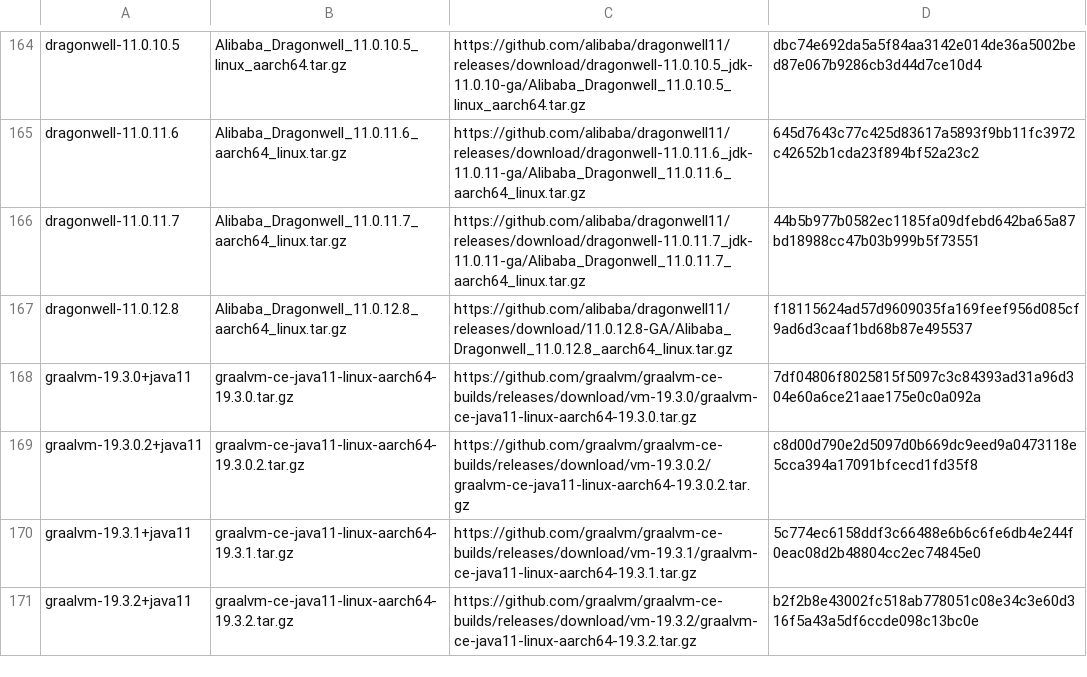
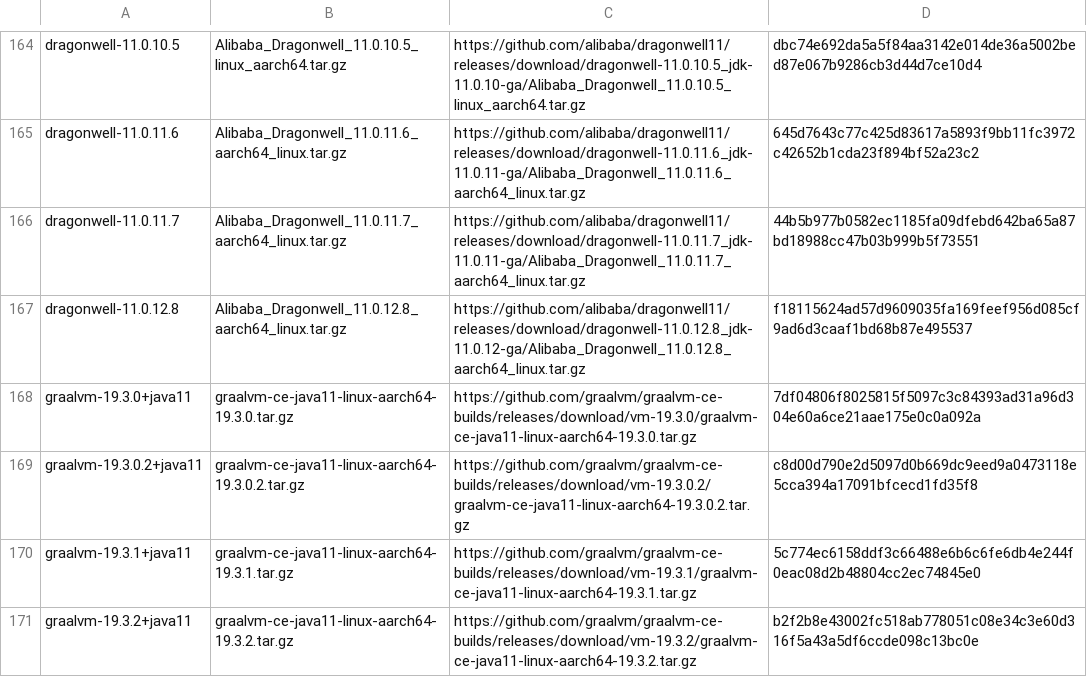
Before and after one commit to halcyon/asdf-java, a TSV file: data/jdk-linux-aarch64.tsv, drawn as a sheet; only a part is shown, gaps mark what is left out.

```diff
--- a/data/jdk-linux-aarch64.tsv
+++ b/data/jdk-linux-aarch64.tsv
@@ -166,3 +166,3 @@ dragonwell-11.0.11.6	Alibaba_Dragonwell_11.0.11.6_aarch64_linux.tar.gz	https://g
 dragonwell-11.0.11.7	Alibaba_Dragonwell_11.0.11.7_aarch64_linux.tar.gz	https://github.com/alibaba/dragonwell11/releases/download/dragonwell-11.0.11.7_jdk-11.0.11-ga/Alibaba_Dragonwell_11.0.11.7_aarch64_linux.tar.gz	44b5b977b0582ec1185fa09dfebd642ba65a87bd18988cc47b03b999b5f73551
-dragonwell-11.0.12.8	Alibaba_Dragonwell_11.0.12.8_aarch64_linux.tar.gz	https://github.com/alibaba/dragonwell11/releases/download/11.0.12.8-GA/Alibaba_Dragonwell_11.0.12.8_aarch64_linux.tar.gz	f18115624ad57d9609035fa169feef956d085cf9ad6d3caaf1bd68b87e495537
+dragonwell-11.0.12.8	Alibaba_Dragonwell_11.0.12.8_aarch64_linux.tar.gz	https://github.com/alibaba/dragonwell11/releases/download/dragonwell-11.0.12.8_jdk-11.0.12-ga/Alibaba_Dragonwell_11.0.12.8_aarch64_linux.tar.gz	f18115624ad57d9609035fa169feef956d085cf9ad6d3caaf1bd68b87e495537
 graalvm-19.3.0+java11	graalvm-ce-java11-linux-aarch64-19.3.0.tar.gz	https://github.com/graalvm/graalvm-ce-builds/releases/download/vm-19.3.0/graalvm-ce-java11-linux-aarch64-19.3.0.tar.gz	7df04806f8025815f5097c3c84393ad31a96d304e60a6ce21aae175e0c0a092a
```
Also changed, not shown: data/jdk-linux-x86_64.tsv.
